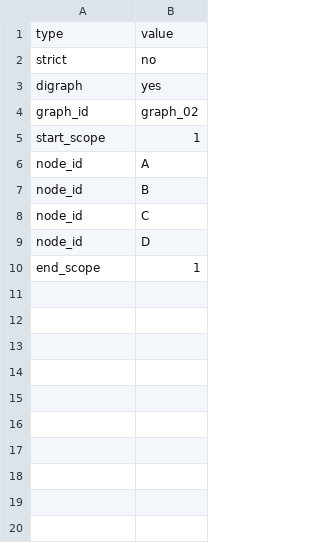
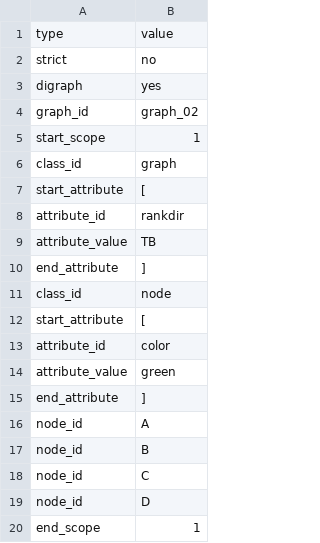
Before and after one commit to graphviz-perl/GraphViz2-Marpa-PathUtils, a CSV file: data/02.clusters.in.csv, drawn as a sheet; the diff names each change by its address in the sheet, - before the commit and + after, or states it on an @@ line.

```diff
--- a/data/02.clusters.in.csv
+++ b/data/02.clusters.in.csv
+row 6: class_id | graph
+row 7: start_attribute | [
+row 8: attribute_id | rankdir
+row 9: attribute_value | TB
+row 10: end_attribute | ]
+row 11: class_id | node
+row 12: start_attribute | [
+row 13: attribute_id | color
+row 14: attribute_value | green
+row 15: end_attribute | ]
```
Also changed, not shown: data/03.clusters.in.csv, data/04.clusters.in.csv, 32 other files.
